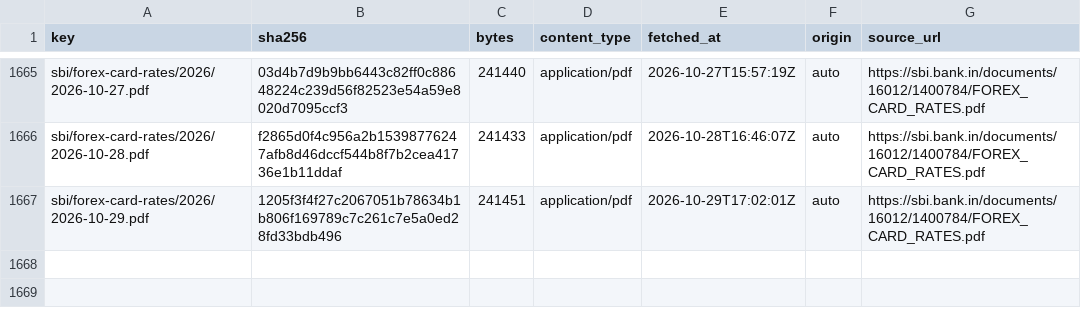
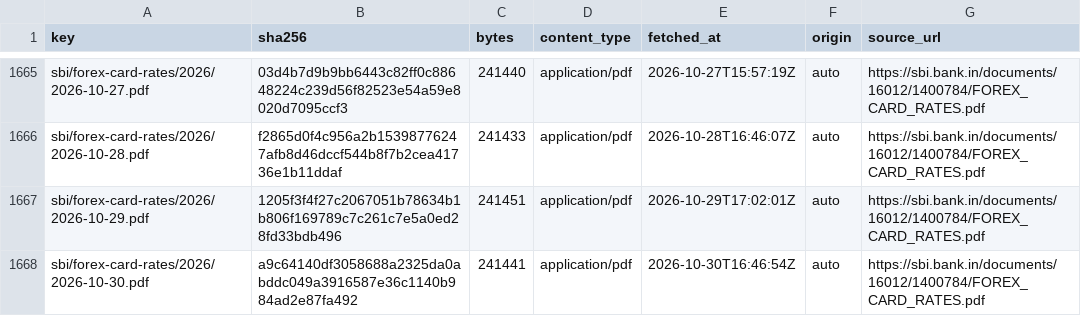
Before and after one commit to xfina-dev/xfina-data, a CSV file: v1/manifests/sbi-forex-card-usd.csv, drawn as a sheet; only a part is shown, gaps mark what is left out; the diff names each change by its address in the sheet, - before the commit and + after, or states it on an @@ line.

```diff
--- a/v1/manifests/sbi-forex-card-usd.csv
+++ b/v1/manifests/sbi-forex-card-usd.csv
+row 1668: sbi/forex-card-rates/2026/2026-10-30.pdf | a9c64140df3058688a2325da0abddc049a3916587e36c1140b984ad2e87fa492 | 241441 | application/pdf | 2026-10-30T16:46:54Z | auto | https://sbi.bank.in/documents/16012/1400784/FOREX_CARD_RATES.pdf
```
Also changed, not shown: v1/fx/sbi-forex-card-usd.csv, 1 other file.
